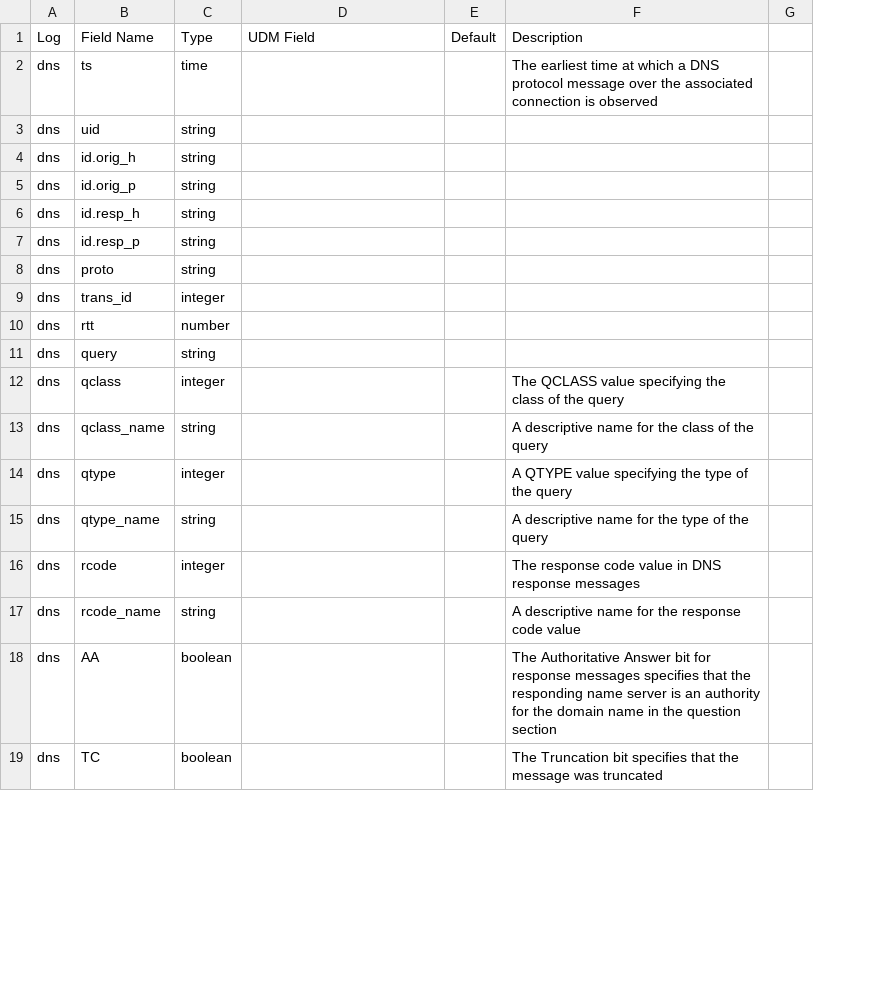
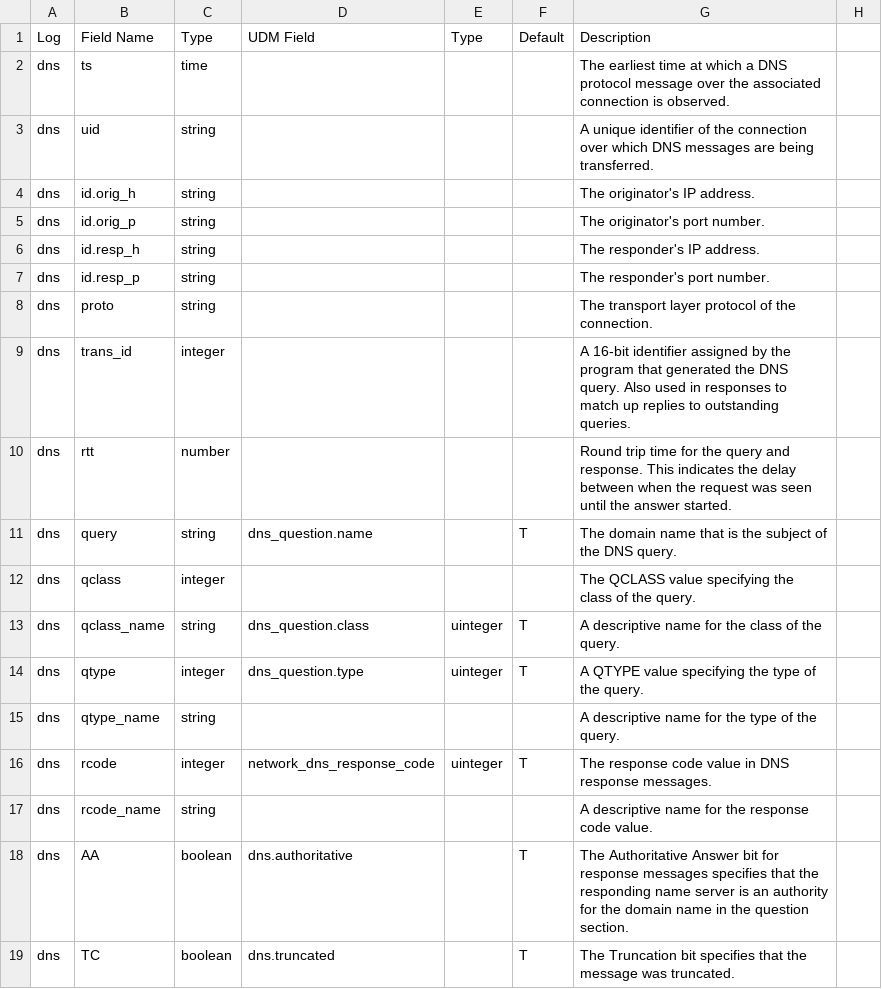
Before and after one commit to corelight/Chronicle, a CSV file: UDM_map.csv, drawn as a sheet; only a part is shown; removed rows and columns are numbered as before the commit, all else as after; the diff covers the shown part only; the diff names each change by its address in the sheet, - before the commit and + after, or states it on an @@ line.

Commit message:
update map

```diff
--- a/UDM_map.csv
+++ b/UDM_map.csv
+column E (Type), rows 13-16: uinteger | uinteger |  | uinteger
-column G, empty
+column H, empty
-G2 (Description): …connection is observed
+G2 (Description): …connection is observed.
-G3 (Description): (empty)
+G3 (Description): A unique identifier of the connection over which DNS messages are being transferred.
-G4 (Description): (empty)
+G4 (Description): The originator's IP address.
-G5 (Description): (empty)
+G5 (Description): The originator's port number.
-G6 (Description): (empty)
+G6 (Description): The responder's IP address.
-G7 (Description): (empty)
+G7 (Description): The responder's port number.
-G8 (Description): (empty)
+G8 (Description): The transport layer protocol of the connection.
-G9 (Description): (empty)
+G9 (Description): A 16-bit identifier assigned by the program that generated the DNS query. Also used in responses to match up replies to outstanding queries.
-G10 (Description): (empty)
+G10 (Description): Round trip time for the query and response. This indicates the delay between when the request was seen until the answer started.
-D11 (UDM Field): (empty)
+D11 (UDM Field): dns_question.name
-F11 (Default): (empty)
+F11 (Default): T
-G11 (Description): (empty)
+G11 (Description): The domain name that is the subject of the DNS query.
-G12 (Description): …of the query
+G12 (Description): …of the query.
-D13 (UDM Field): (empty)
+D13 (UDM Field): dns_question.class
-F13:F14 (Default): (empty)
+F13:F14 (Default): T
-G13 (Description): …of the query
+G13 (Description): …of the query.
-D14 (UDM Field): (empty)
+D14 (UDM Field): dns_question.type
-G14 (Description): …of the query
+G14 (Description): …of the query.
-G15 (Description): A descriptive name for the type of the query
+G15 (Description): A descriptive name for the type of the query.
-D16 (UDM Field): (empty)
+D16 (UDM Field): network_dns_response_code
-F16 (Default): (empty)
+F16 (Default): T
-G16 (Description): …DNS response messages
+G16 (Description): …DNS response messages.
-G17 (Description): …response code value
+G17 (Description): …response code value.
-D18 (UDM Field): (empty)
+D18 (UDM Field): dns.authoritative
-F18:F19 (Default): (empty)
+F18:F19 (Default): T
-G18 (Description): …the question section
+G18 (Description): …the question section.
-D19 (UDM Field): (empty)
+D19 (UDM Field): dns.truncated
-G19 (Description): …message was truncated
+G19 (Description): …message was truncated.
```
Also changed, not shown: 14 edited cells elsewhere in this file.
